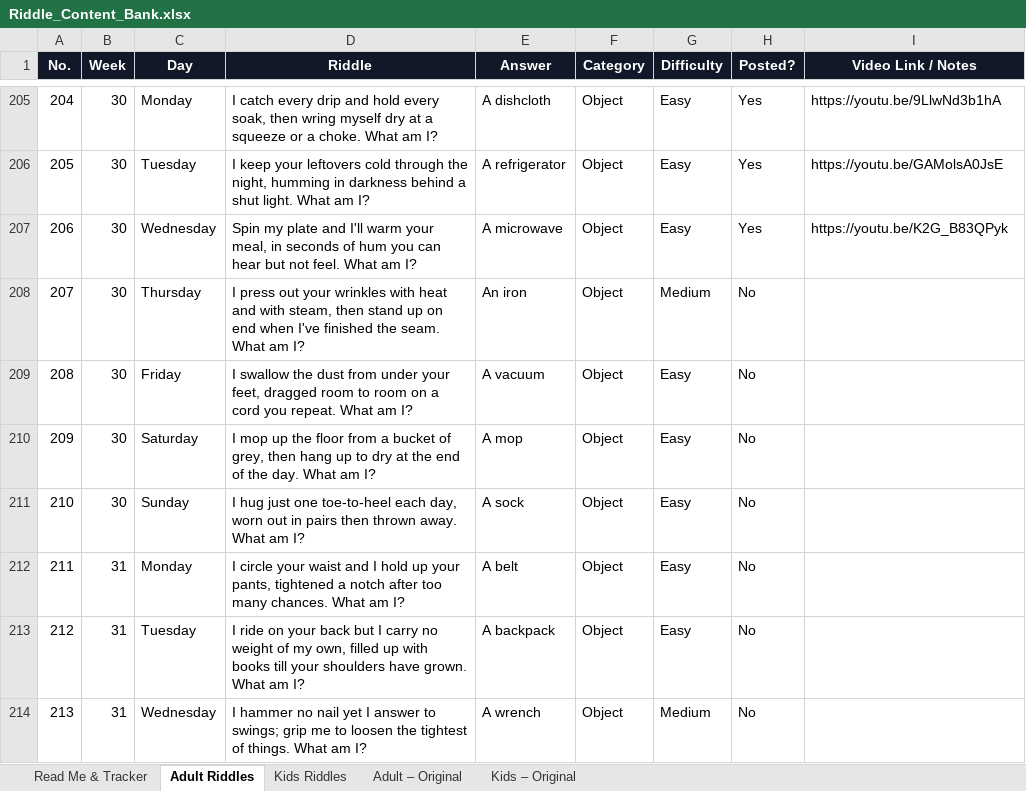
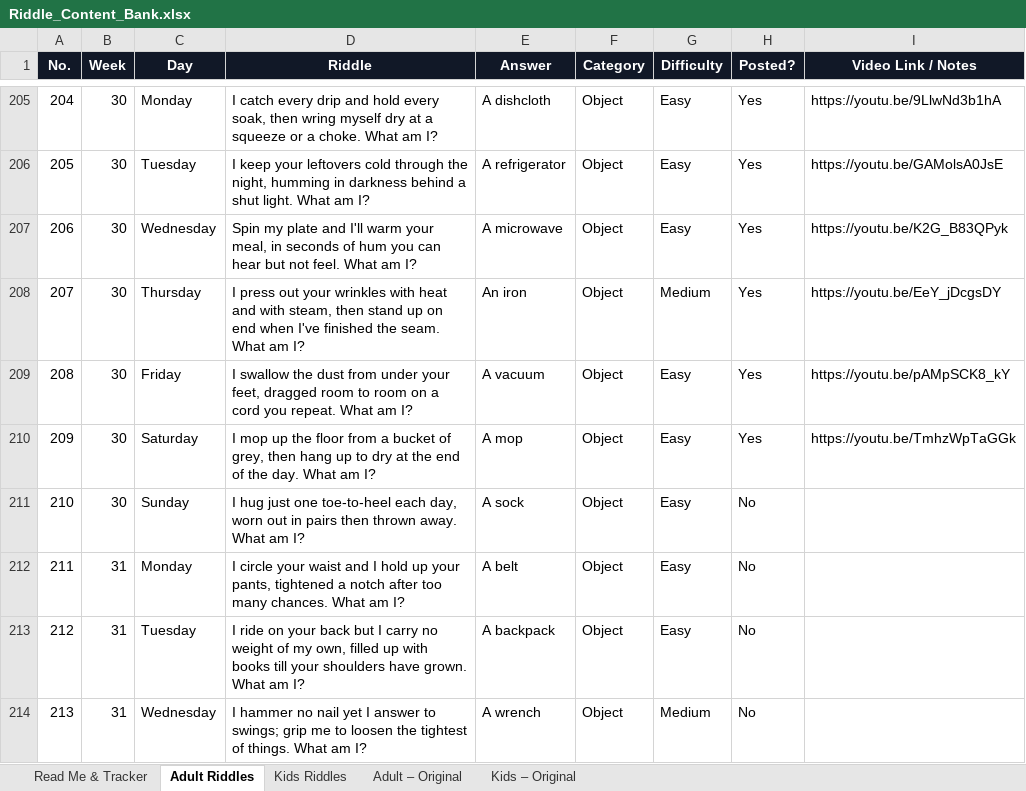
Before and after one commit to agneticutube-png/CrackIt_Adults, an Excel workbook: Riddle_Content_Bank.xlsx, sheet Adult Riddles, drawn as a sheet; only a part is shown, gaps mark what is left out; values as stored, in another font and other column widths than the file's, no borders; the diff names each change by its address in the sheet, - before the commit and + after, or states it on an @@ line.

Commit message:
chore: mark riddle posted [skip ci]

```diff
--- a/Riddle_Content_Bank.xlsx (sheet Adult Riddles)
+++ b/Riddle_Content_Bank.xlsx (sheet Adult Riddles)
-H208:H210 (Posted?): No
+H208:H210 (Posted?): Yes
-I208 (Video Link / Notes): (empty)
+I208 (Video Link / Notes): https://youtu.be/EeY_jDcgsDY
-I209 (Video Link / Notes): (empty)
+I209 (Video Link / Notes): https://youtu.be/pAMpSCK8_kY
-I210 (Video Link / Notes): (empty)
+I210 (Video Link / Notes): https://youtu.be/TmhzWpTaGGk
```
